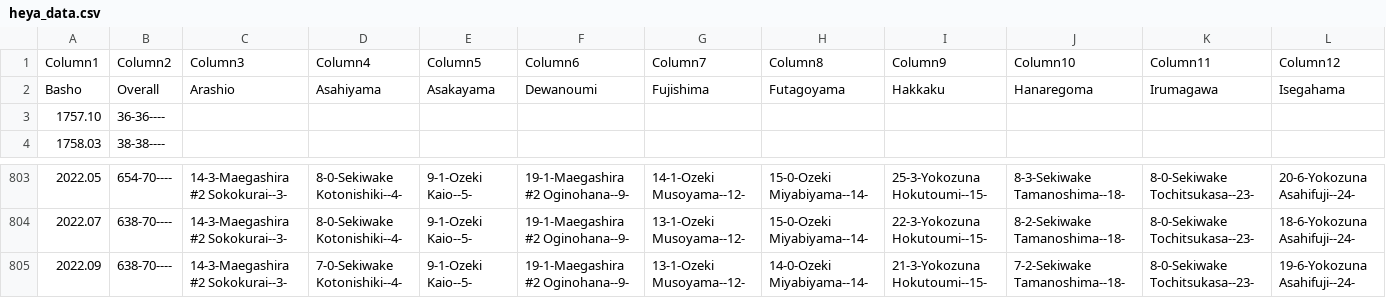
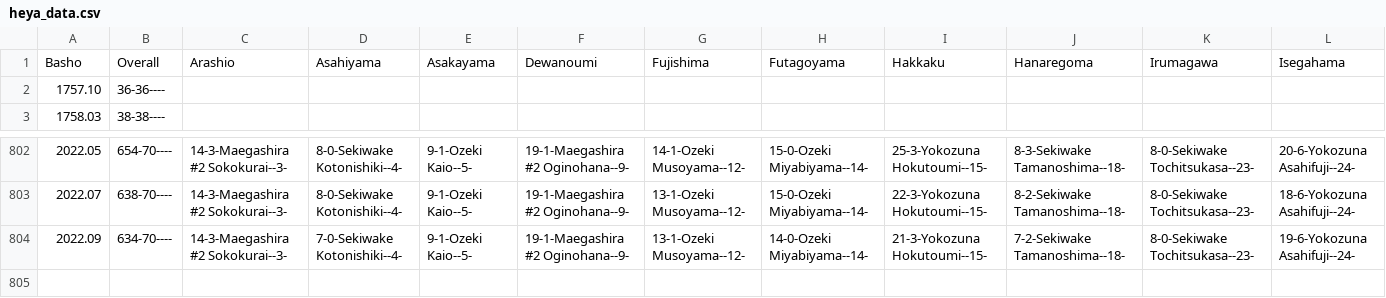
Before and after one commit to andre1670/sumo-heya-chart, a CSV file: heya_data.csv, drawn as a sheet; only a part is shown, gaps mark what is left out; removed rows and columns are numbered as before the commit, all else as after; rows hold the shown columns only; the diff names each change by its address in the sheet, - before the commit and + after, or states it on an @@ line.

Commit message:
Update heya_data.csv

```diff
--- a/heya_data.csv
+++ b/heya_data.csv
-row 1: Column1 | Column2 | Column3 | Column4 | Column5 | Column6 | Column7 | Column8 | Column9 | Column10 | Column11 | Column12
-B804: 638-70----
+B804: 634-70----
```
